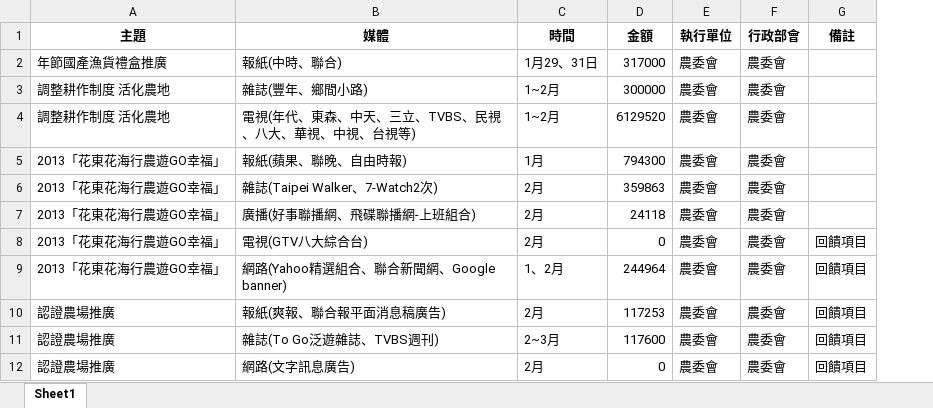
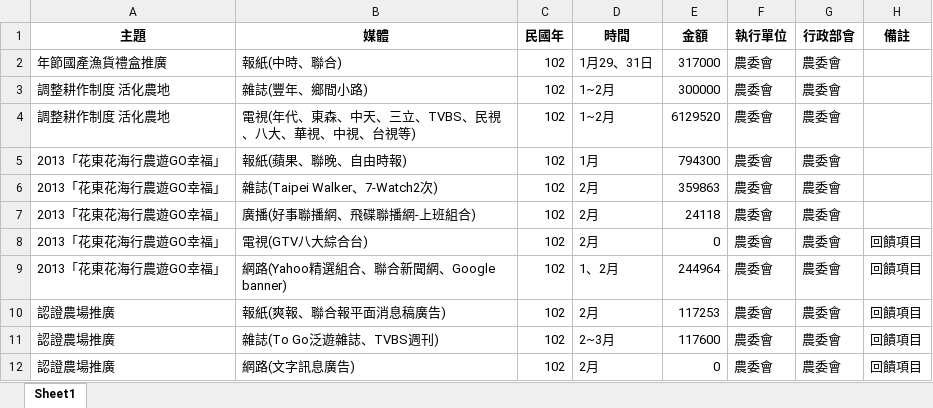
Before and after one commit to ccwang002/2014-NTU-NewsVis, an Excel workbook: 1_政策宣傳執情形/parsed/農委會/農委會主管102Q1廣宣彙整表.xlsx, sheet Sheet1, drawn as a sheet; only a part is shown; values as stored, in another font and other column widths than the file's, no borders; the diff names each change by its address in the sheet, - before the commit and + after, or states it on an @@ line.

```diff
--- a/1_政策宣傳執情形/parsed/農委會/農委會主管102Q1廣宣彙整表.xlsx (sheet Sheet1)
+++ b/1_政策宣傳執情形/parsed/農委會/農委會主管102Q1廣宣彙整表.xlsx (sheet Sheet1)
+column C (民國年), rows 2-12: all 102
```
Also changed, not shown: 1_政策宣傳執情形/parsed/農委會/農委會主管101年廣宣彙整.xlsx, 1_政策宣傳執情形/parsed/農委會/農委會主管102Q2廣宣彙整表.xlsx, 11 other files.
